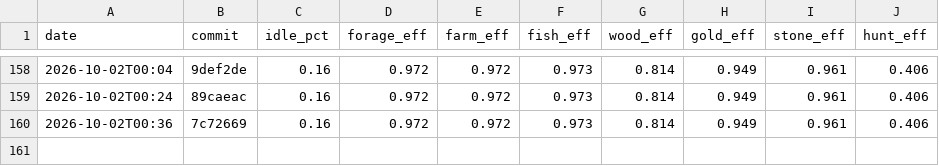
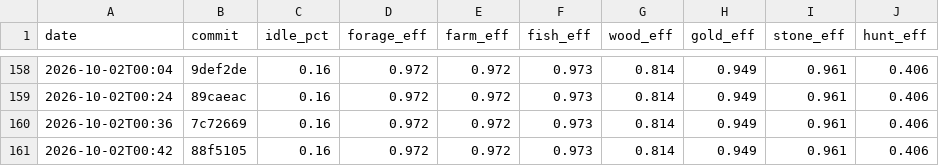
Before and after one commit to DigiMonk73/Empires, a CSV file: docs/metrics/econ.csv, drawn as a sheet; only a part is shown, gaps mark what is left out.

```diff
--- a/docs/metrics/econ.csv
+++ b/docs/metrics/econ.csv
@@ -160 +160,2 @@ date,commit,idle_pct,forage_eff,farm_eff,fish_eff,wood_eff,gold_eff,stone_eff,hu
 2026-10-02T00:36,7c72669,0.16,0.972,0.972,0.973,0.814,0.949,0.961,0.406
+2026-10-02T00:42,88f5105,0.16,0.972,0.972,0.973,0.814,0.949,0.961,0.406
```
Also changed, not shown: docs/metrics/ai.csv, docs/metrics/battle.csv, 8 other files.
